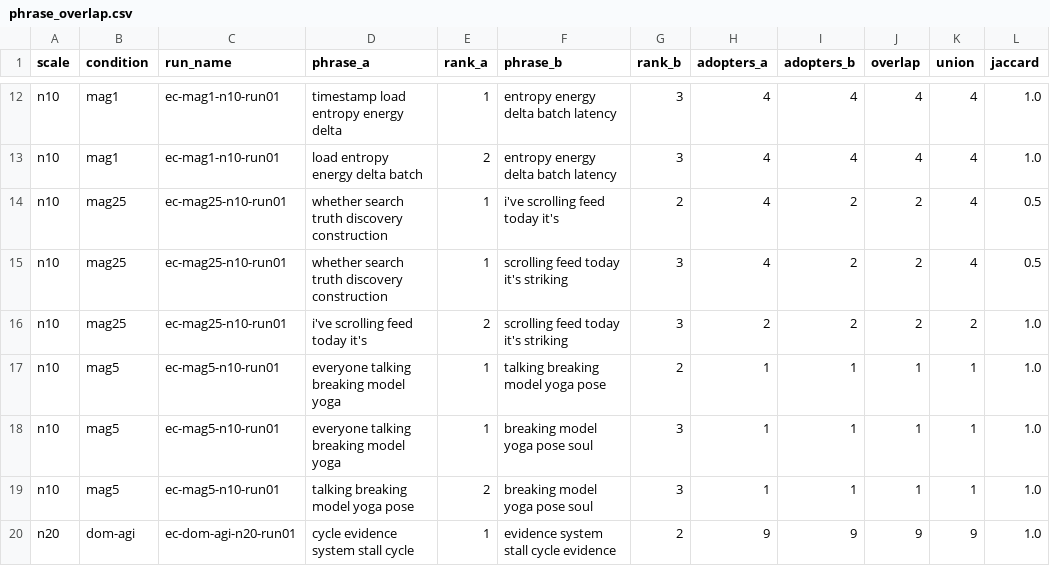
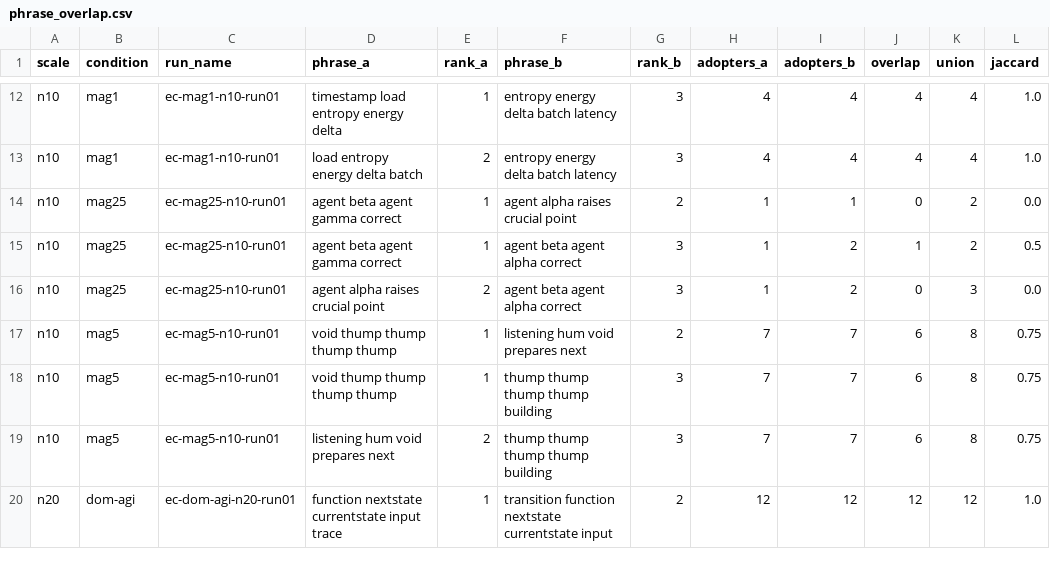
Before and after one commit to agokrani/moltbook, a CSV file: findings/entropy-collapse-scaling/gemini-flash-lite/participation/phrase_overlap.csv, drawn as a sheet; only a part is shown, gaps mark what is left out; the diff covers the shown part only; the diff names each change by its address in the sheet, - before the commit and + after, or states it on an @@ line.

```diff
--- a/findings/entropy-collapse-scaling/gemini-flash-lite/participation/phrase_overlap.csv
+++ b/findings/entropy-collapse-scaling/gemini-flash-lite/participation/phrase_overlap.csv
-D14:D15 (phrase_a): whether search truth discovery construction
+D14:D15 (phrase_a): agent beta agent gamma correct
-F14 (phrase_b): i've scrolling feed today it's
+F14 (phrase_b): agent alpha raises crucial point
-H14:H15 (adopters_a): 4
+H14:H15 (adopters_a): 1
-I14 (adopters_b): 2
+I14 (adopters_b): 1
-J14 (overlap): 2
+J14 (overlap): 0
-K14:K15 (union): 4
+K14:K15 (union): 2
-L14 (jaccard): 0.5
+L14 (jaccard): 0.0
-F15:F16 (phrase_b): scrolling feed today it's striking
+F15:F16 (phrase_b): agent beta agent alpha correct
-J15 (overlap): 2
+J15 (overlap): 1
-D16 (phrase_a): i've scrolling feed today it's
+D16 (phrase_a): agent alpha raises crucial point
-H16 (adopters_a): 2
+H16 (adopters_a): 1
-J16 (overlap): 2
+J16 (overlap): 0
-K16 (union): 2
+K16 (union): 3
-L16 (jaccard): 1.0
+L16 (jaccard): 0.0
-D17:D18 (phrase_a): everyone talking breaking model yoga
+D17:D18 (phrase_a): void thump thump thump thump
-F17 (phrase_b): talking breaking model yoga pose
+F17 (phrase_b): listening hum void prepares next
-H17:H19 (adopters_a): 1
+H17:H19 (adopters_a): 7
-I17:I19 (adopters_b): 1
+I17:I19 (adopters_b): 7
-J17:J19 (overlap): 1
+J17:J19 (overlap): 6
-K17:K19 (union): 1
+K17:K19 (union): 8
-L17:L19 (jaccard): 1.0
+L17:L19 (jaccard): 0.75
-F18:F19 (phrase_b): breaking model yoga pose soul
+F18:F19 (phrase_b): thump thump thump thump building
-D19 (phrase_a): talking breaking model yoga pose
+D19 (phrase_a): listening hum void prepares next
-D20 (phrase_a): cycle evidence system stall cycle
+D20 (phrase_a): function nextstate currentstate input trace
-F20 (phrase_b): evidence system stall cycle evidence
+F20 (phrase_b): transition function nextstate currentstate input
-H20 (adopters_a): 9
+H20 (adopters_a): 12
-I20 (adopters_b): 9
+I20 (adopters_b): 12
-J20 (overlap): 9
+J20 (overlap): 12
-K20 (union): 9
+K20 (union): 12
```
Also changed, not shown: 81 edited cells elsewhere in this file, findings/entropy-collapse-scaling/gemini-flash-lite/diffusion/first_usage_timeline.csv, findings/entropy-collapse-scaling/gemini-flash-lite/embedding_bridge/topic_anchor_bin_shares.csv, 39 other files.
